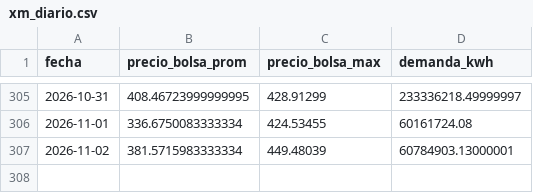
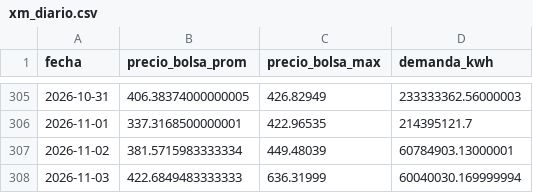
Before and after one commit to danigarcia077/Enerpyme02, a CSV file: data/clean/xm_diario.csv, drawn as a sheet; only a part is shown, gaps mark what is left out; the diff covers the shown part only.

```diff
--- a/data/clean/xm_diario.csv
+++ b/data/clean/xm_diario.csv
@@ -305,3 +305,4 @@ fecha,precio_bolsa_prom,precio_bolsa_max,demanda_kwh
-2026-10-31,408.46723999999995,428.91299,233336218.49999997
-2026-11-01,336.6750083333334,424.53455,60161724.08
+2026-10-31,406.38374000000005,426.82949,233333362.56000003
+2026-11-01,337.3168500000001,422.96535,214395121.7
 2026-11-02,381.5715983333334,449.48039,60784903.13000001
+2026-11-03,422.6849483333333,636.31999,60040030.169999994
```
Also changed, not shown: 90 edited cells elsewhere in this file, data/clean/kpis_mensuales.csv, data/powerbi/kpis_mensuales.csv, 5 other files.
